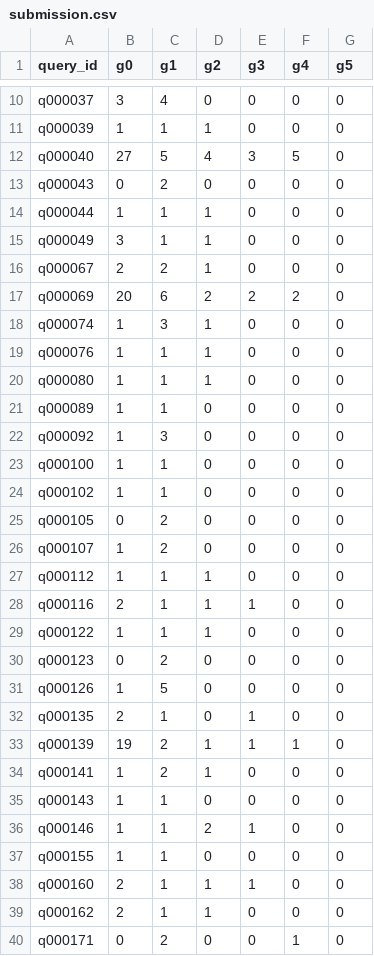
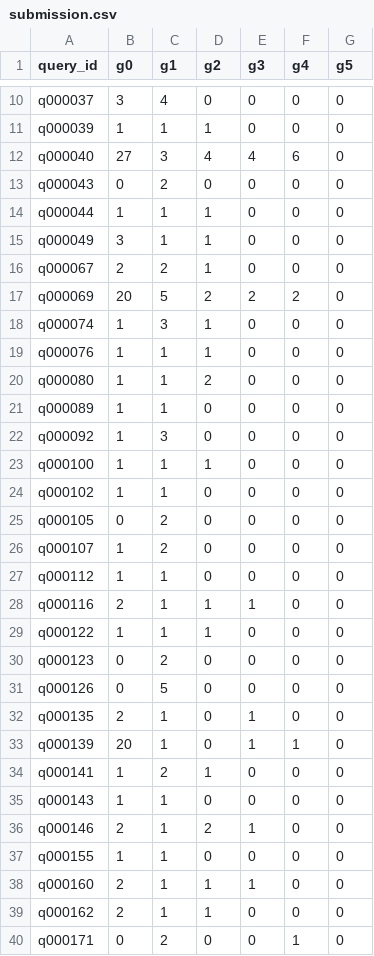
Before and after one commit to sharaanya18/My-Projects, a CSV file: epigram_census/submission.csv, drawn as a sheet; only a part is shown, gaps mark what is left out; the diff covers the shown part only.

```diff
--- a/epigram_census/submission.csv
+++ b/epigram_census/submission.csv
@@ -11,3 +11,3 @@ q000037,3,4,0,0,0,0
 q000039,1,1,1,0,0,0
-q000040,27,5,4,3,5,0
+q000040,27,3,4,4,6,0
 q000043,0,2,0,0,0,0
@@ -16,9 +16,9 @@ q000049,3,1,1,0,0,0
 q000067,2,2,1,0,0,0
-q000069,20,6,2,2,2,0
+q000069,20,5,2,2,2,0
 q000074,1,3,1,0,0,0
 q000076,1,1,1,0,0,0
-q000080,1,1,1,0,0,0
+q000080,1,1,2,0,0,0
 q000089,1,1,0,0,0,0
 q000092,1,3,0,0,0,0
-q000100,1,1,0,0,0,0
+q000100,1,1,1,0,0,0
 q000102,1,1,0,0,0,0
@@ -26,3 +26,3 @@ q000105,0,2,0,0,0,0
 q000107,1,2,0,0,0,0
-q000112,1,1,1,0,0,0
+q000112,1,1,0,0,0,0
 q000116,2,1,1,1,0,0
@@ -30,8 +30,8 @@ q000122,1,1,1,0,0,0
 q000123,0,2,0,0,0,0
-q000126,1,5,0,0,0,0
+q000126,0,5,0,0,0,0
 q000135,2,1,0,1,0,0
-q000139,19,2,1,1,1,0
+q000139,20,1,0,1,1,0
 q000141,1,2,1,0,0,0
 q000143,1,1,0,0,0,0
-q000146,1,1,2,1,0,0
+q000146,2,1,2,1,0,0
 q000155,1,1,0,0,0,0
```
Also changed, not shown: 29 edited cells elsewhere in this file, 2 other files.
